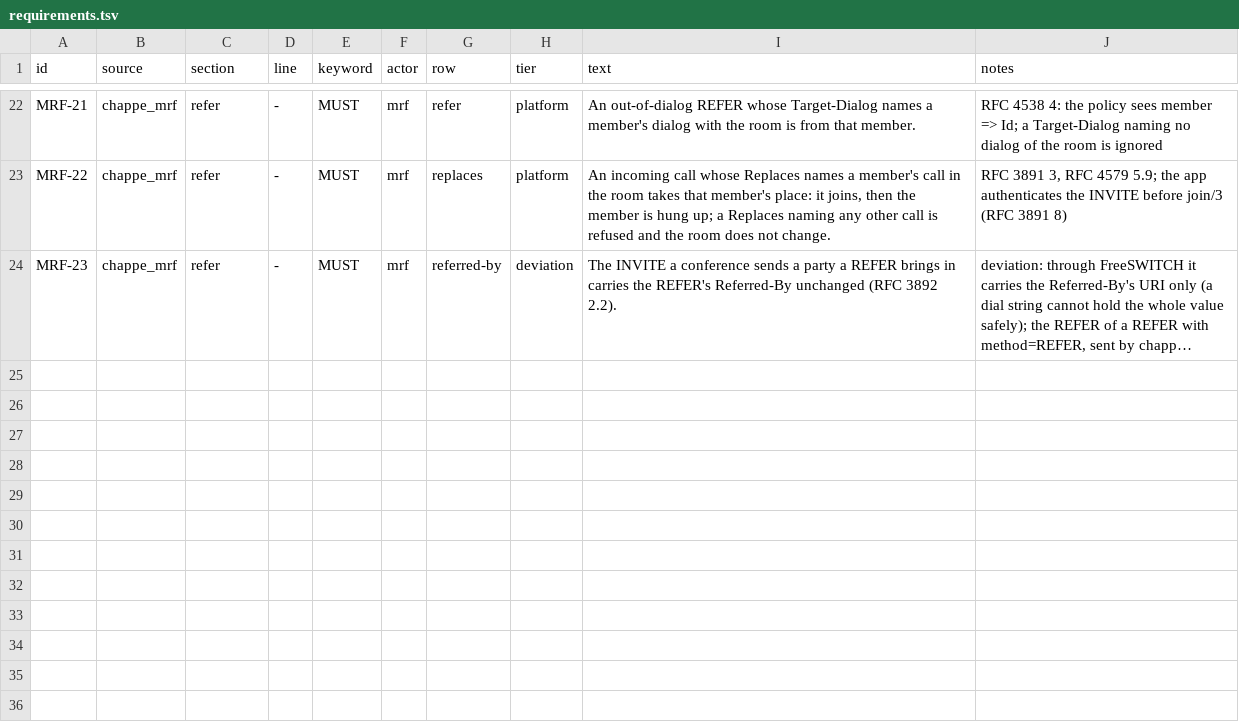
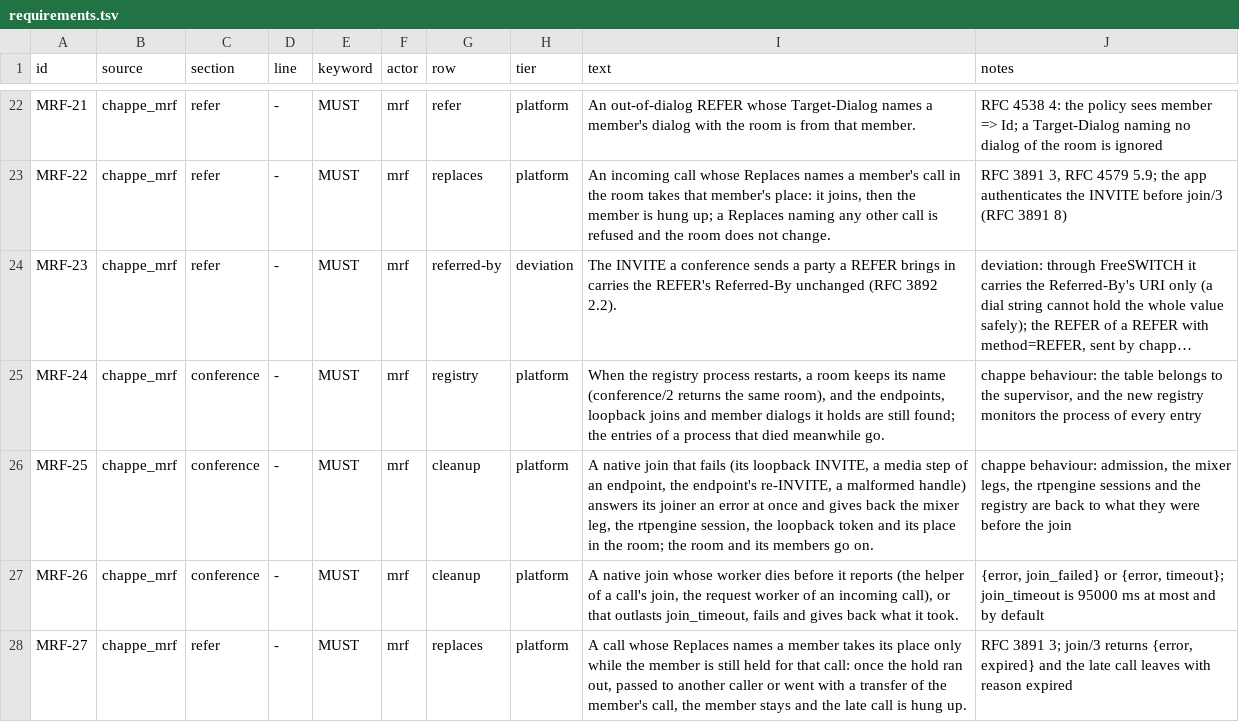
Before and after one commit to benoitc/chappe, a TSV file: apps/chappe_mrf/docs/compliance/requirements.tsv, drawn as a sheet; only a part is shown, gaps mark what is left out; long unchanged cells end in …; the diff names each change by its address in the sheet, - before the commit and + after, or states it on an @@ line.

Commit message:
state the registry, join cleanup and Replaces hold requirements, and say what changed

```diff
--- a/apps/chappe_mrf/docs/compliance/requirements.tsv
+++ b/apps/chappe_mrf/docs/compliance/requirements.tsv
+row 25: MRF-24 | chappe_mrf | conference | - | MUST | mrf | registry | platform | When the registry process restarts, a room keeps its name (conference/2 returns the same room), and the endpoints, loopback joins and member dialogs it holds are still found; the entries of a process that died meanwhile go. | chappe behaviour: the table belongs to the supervisor, and the new registry monitors the process of every entry
+row 26: MRF-25 | chappe_mrf | conference | - | MUST | mrf | cleanup | platform | A native join that fails (its loopback INVITE, a media step of an endpoint, the endpoint's re-INVITE, a malformed handle) answers its joiner an error at once and gives back the mixer leg, the rtpengine session, the loopback token and its place in the room; the room and its members go on. | chappe behaviour: admission, the mixer legs, the rtpengine sessions and the registry are back to what they were before the join
+row 27: MRF-26 | chappe_mrf | conference | - | MUST | mrf | cleanup | platform | A native join whose worker dies before it reports (the helper of a call's join, the request worker of an incoming call), or that outlasts join_timeout, fails and gives back what it took. | {error, join_failed} or {error, timeout}; join_timeout is 95000 ms at most and by default
+row 28: MRF-27 | chappe_mrf | refer | - | MUST | mrf | replaces | platform | A call whose Replaces names a member takes its place only while the member is still held for that call: once the hold ran out, passed to another caller or went with a transfer of the member's call, the member stays and the late call is hung up. | RFC 3891 3; join/3 returns {error, expired} and the late call leaves with reason expired
```
Also changed, not shown: 6 other files.
